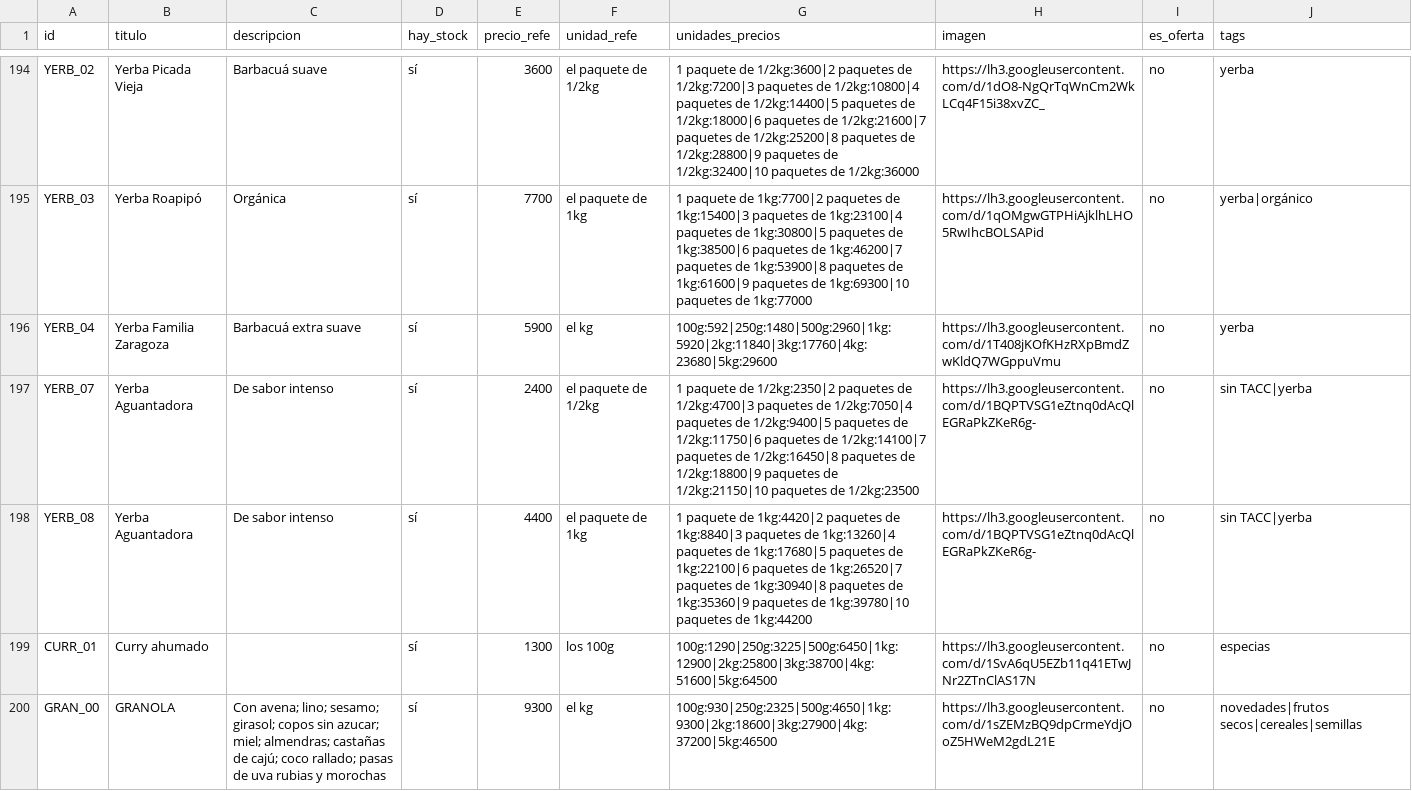
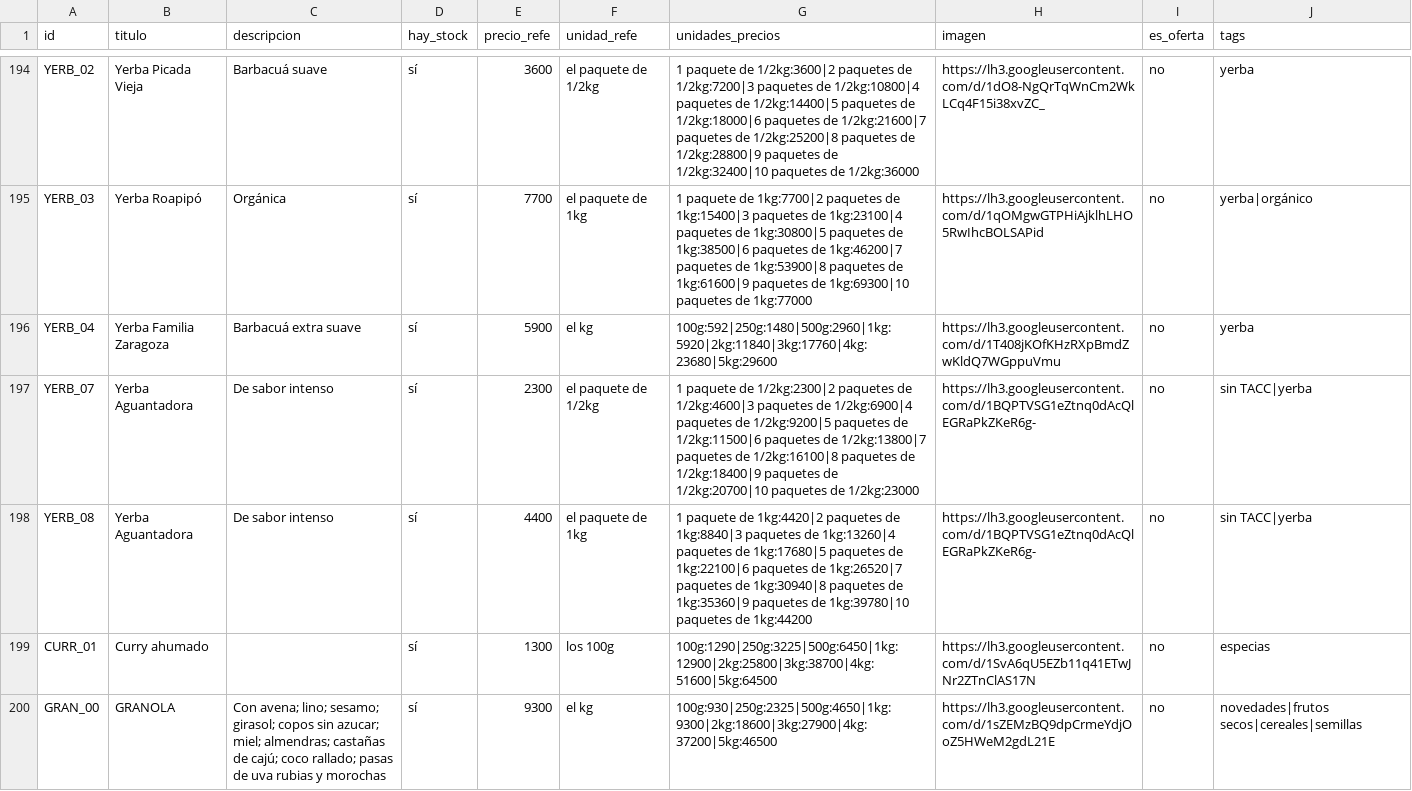
Before and after one commit to dietetica/datos, a CSV file: productos.csv, drawn as a sheet; only a part is shown, gaps mark what is left out.

Commit message:
Actualización automática de productos

```diff
--- a/productos.csv
+++ b/productos.csv
@@ -196,3 +196,3 @@ YERB_03,Yerba Roapipó,Orgánica,sí,7700,el paquete de 1kg,1 paquete de 1kg:770
 YERB_04,Yerba Familia Zaragoza,Barbacuá extra suave,sí,5900,el kg,100g:592|250g:1480|500g:2960|1kg:5920|2kg:11840|3kg:17760|4kg:23680|5kg:29600,https://lh3.googleusercontent.com/d/1T408jKOfKHzRXpBmdZwKldQ7WGppuVmu,no,yerba
-YERB_07,Yerba Aguantadora,De sabor intenso,sí,2400,el paquete de 1/2kg,1 paquete de 1/2kg:2350|2 paquetes de 1/2kg:4700|3 paquetes de 1/2kg:7050|4 paquetes de 1/2kg:9400|5 paquetes de 1/2kg:11750|6 paquetes de 1/2kg:14100|7 paquetes de 1/2kg:16450|8 paquetes de 1/2kg:18800|9 paquetes de 1/2kg:21150|10 paquetes de 1/2kg:23500,https://lh3.googleusercontent.com/d/1BQPTVSG1eZtnq0dAcQlEGRaPkZKeR6g-,no,sin TACC|yerba
+YERB_07,Yerba Aguantadora,De sabor intenso,sí,2300,el paquete de 1/2kg,1 paquete de 1/2kg:2300|2 paquetes de 1/2kg:4600|3 paquetes de 1/2kg:6900|4 paquetes de 1/2kg:9200|5 paquetes de 1/2kg:11500|6 paquetes de 1/2kg:13800|7 paquetes de 1/2kg:16100|8 paquetes de 1/2kg:18400|9 paquetes de 1/2kg:20700|10 paquetes de 1/2kg:23000,https://lh3.googleusercontent.com/d/1BQPTVSG1eZtnq0dAcQlEGRaPkZKeR6g-,no,sin TACC|yerba
 YERB_08,Yerba Aguantadora,De sabor intenso,sí,4400,el paquete de 1kg,1 paquete de 1kg:4420|2 paquetes de 1kg:8840|3 paquetes de 1kg:13260|4 paquetes de 1kg:17680|5 paquetes de 1kg:22100|6 paquetes de 1kg:26520|7 paquetes de 1kg:30940|8 paquetes de 1kg:35360|9 paquetes de 1kg:39780|10 paquetes de 1kg:44200,https://lh3.googleusercontent.com/d/1BQPTVSG1eZtnq0dAcQlEGRaPkZKeR6g-,no,sin TACC|yerba
```
